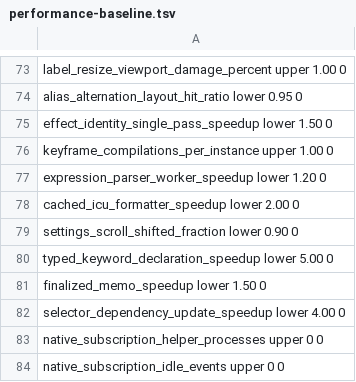
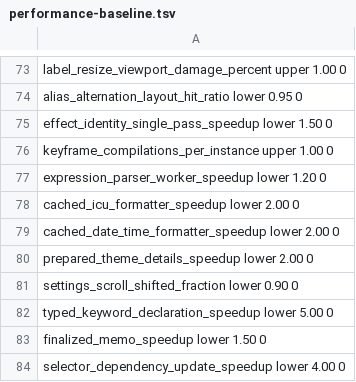
Before and after one commit to Kolby11/mesh, a TSV file: config/performance-baseline.tsv, drawn as a sheet; only a part is shown, gaps mark what is left out; the shorter side is filled out with more unchanged rows; the diff names each change by its address in the sheet, - before the commit and + after, or states it on an @@ line.

Commit message:
Cache locale formatters and theme details; refine shutdown and diagnostics

```diff
--- a/config/performance-baseline.tsv
+++ b/config/performance-baseline.tsv
+row 79: cached_date_time_formatter_speedup lower 2.00 0
+row 80: prepared_theme_details_speedup lower 2.00 0
```
Also changed, not shown: 26 other files.
